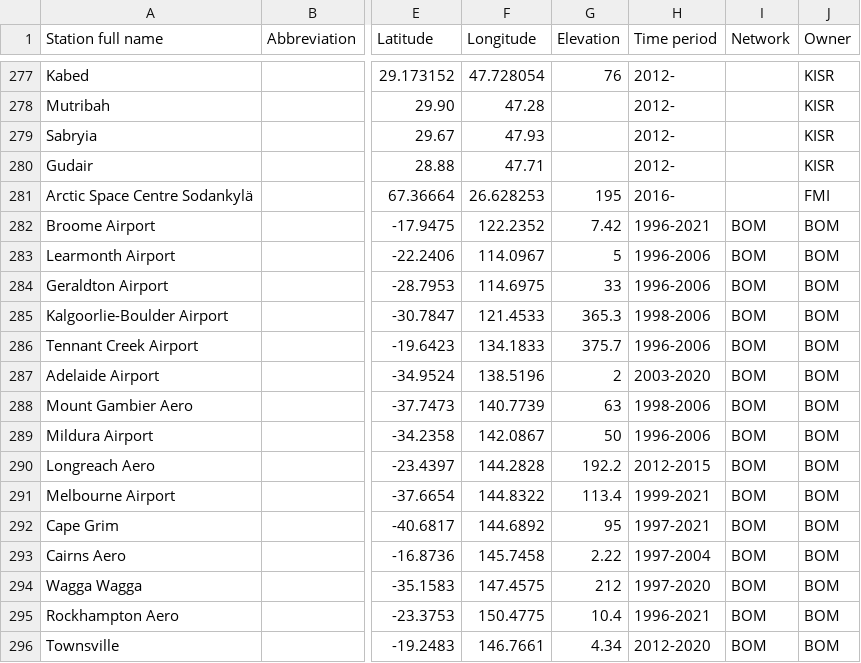
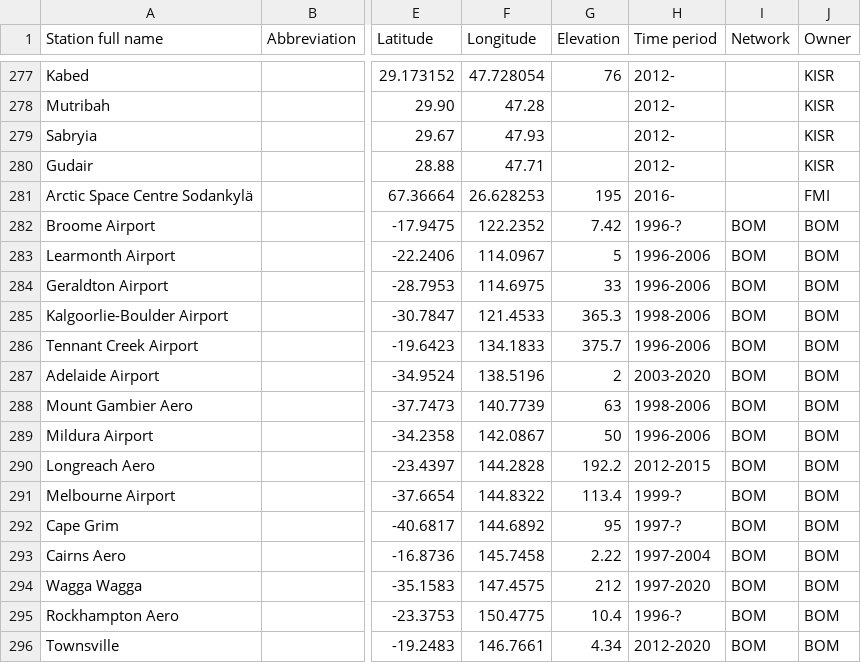
Before and after one commit to AssessingSolar/solarstations, a CSV file: solarstations.csv, drawn as a sheet; only a part is shown, gaps mark what is left out; the diff names each change by its address in the sheet, - before the commit and + after, or states it on an @@ line.

Commit message:
Update station operation period

```diff
--- a/solarstations.csv
+++ b/solarstations.csv
-H282 (Time period): 1996-2021
+H282 (Time period): 1996-?
-H291 (Time period): 1999-2021
+H291 (Time period): 1999-?
-H292 (Time period): 1997-2021
+H292 (Time period): 1997-?
-H295 (Time period): 1996-2021
+H295 (Time period): 1996-?
```
